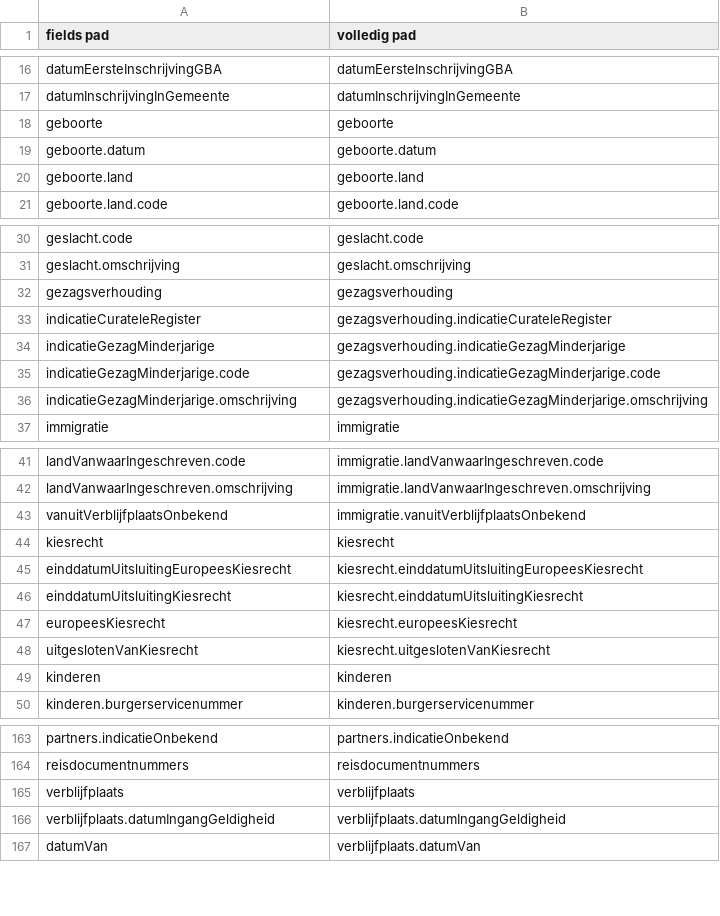
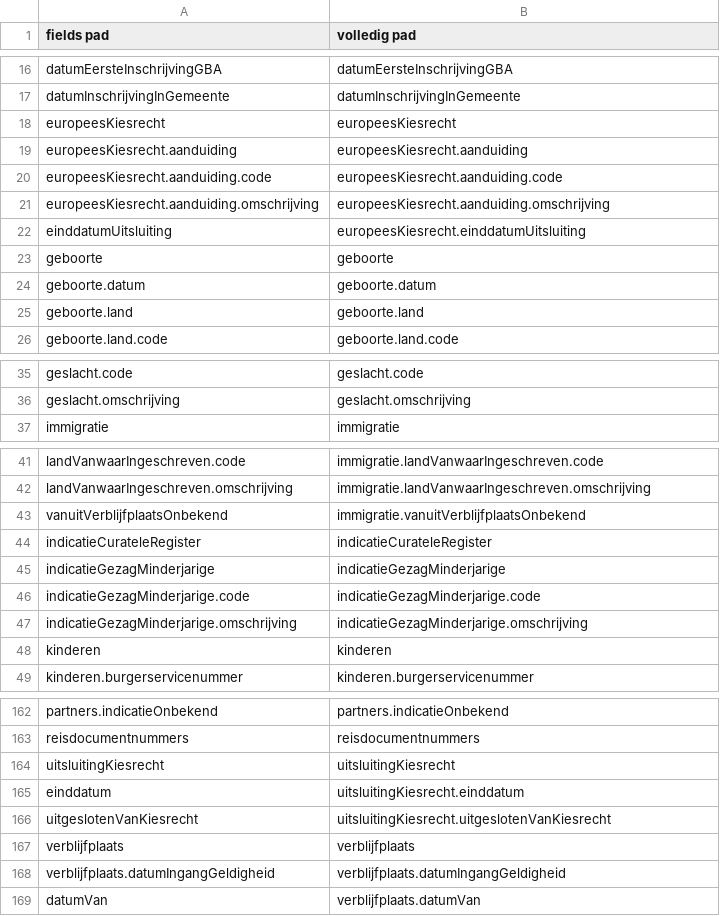
Before and after one commit to BRP-API/Haal-Centraal-BRP-bevragen, a CSV file: features/fields-Persoon.csv, drawn as a sheet; only a part is shown, gaps mark what is left out; removed rows and columns are numbered as before the commit, all else as after; the diff covers the shown part only; the diff names each change by its address in the sheet, - before the commit and + after, or states it on an @@ line.

```diff
--- a/features/fields-Persoon.csv
+++ b/features/fields-Persoon.csv
+row 18: europeesKiesrecht | europeesKiesrecht
+row 19: europeesKiesrecht.aanduiding | europeesKiesrecht.aanduiding
+row 20: europeesKiesrecht.aanduiding.code | europeesKiesrecht.aanduiding.code
+row 21: europeesKiesrecht.aanduiding.omschrijving | europeesKiesrecht.aanduiding.omschrijving
+row 22: einddatumUitsluiting | europeesKiesrecht.einddatumUitsluiting
-row 32: gezagsverhouding | gezagsverhouding
-row 33: indicatieCurateleRegister | gezagsverhouding.indicatieCurateleRegister
-row 34: indicatieGezagMinderjarige | gezagsverhouding.indicatieGezagMinderjarige
-row 35: indicatieGezagMinderjarige.code | gezagsverhouding.indicatieGezagMinderjarige.code
-row 36: indicatieGezagMinderjarige.omschrijving | gezagsverhouding.indicatieGezagMinderjarige.omschrijving
-row 44: kiesrecht | kiesrecht
-row 45: einddatumUitsluitingEuropeesKiesrecht | kiesrecht.einddatumUitsluitingEuropeesKiesrecht
-row 46: einddatumUitsluitingKiesrecht | kiesrecht.einddatumUitsluitingKiesrecht
-row 47: europeesKiesrecht | kiesrecht.europeesKiesrecht
-row 48: uitgeslotenVanKiesrecht | kiesrecht.uitgeslotenVanKiesrecht
+row 44: indicatieCurateleRegister | indicatieCurateleRegister
+row 45: indicatieGezagMinderjarige | indicatieGezagMinderjarige
+row 46: indicatieGezagMinderjarige.code | indicatieGezagMinderjarige.code
+row 47: indicatieGezagMinderjarige.omschrijving | indicatieGezagMinderjarige.omschrijving
+row 164: uitsluitingKiesrecht | uitsluitingKiesrecht
+row 165: einddatum | uitsluitingKiesrecht.einddatum
+row 166: uitgeslotenVanKiesrecht | uitsluitingKiesrecht.uitgeslotenVanKiesrecht
```
Also changed, not shown: 3 edited cells elsewhere in this file, features/fields-mapping-Persoon.csv.
